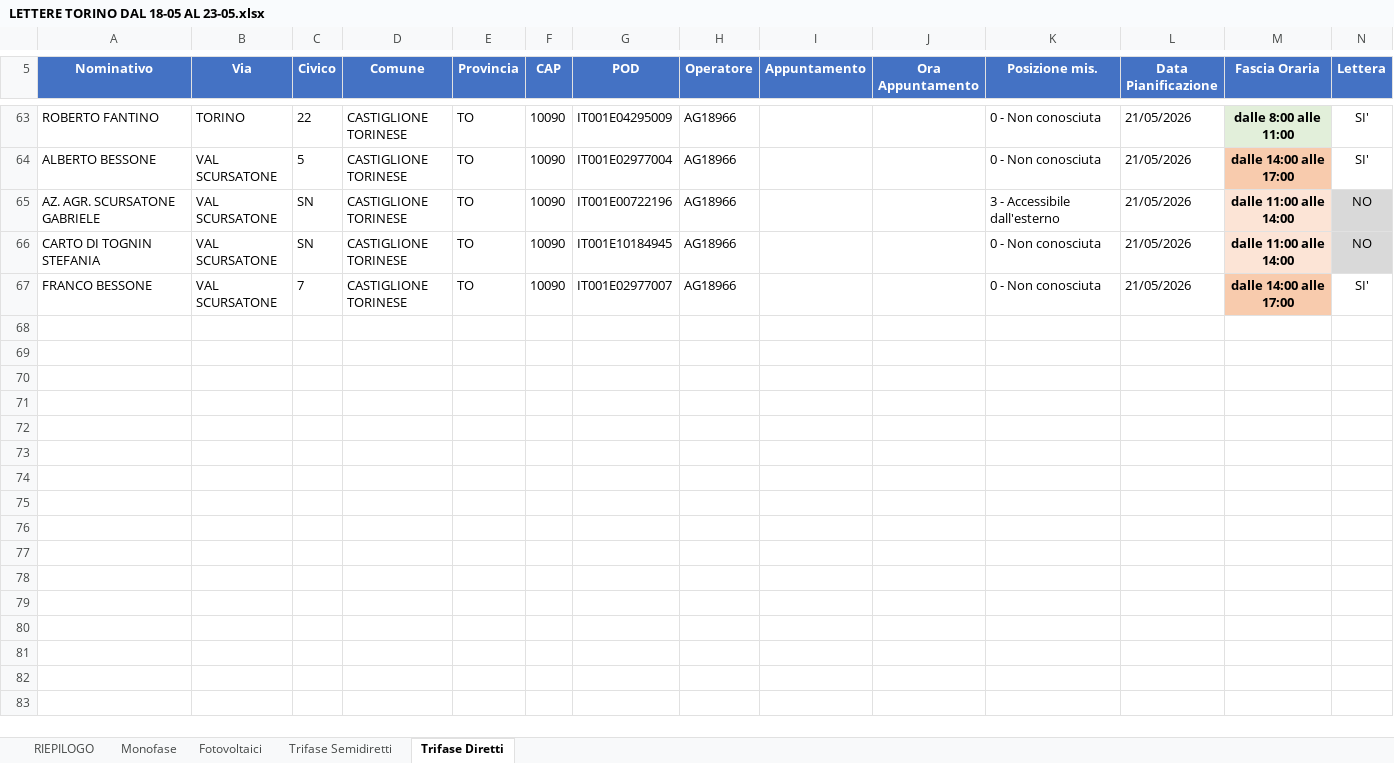
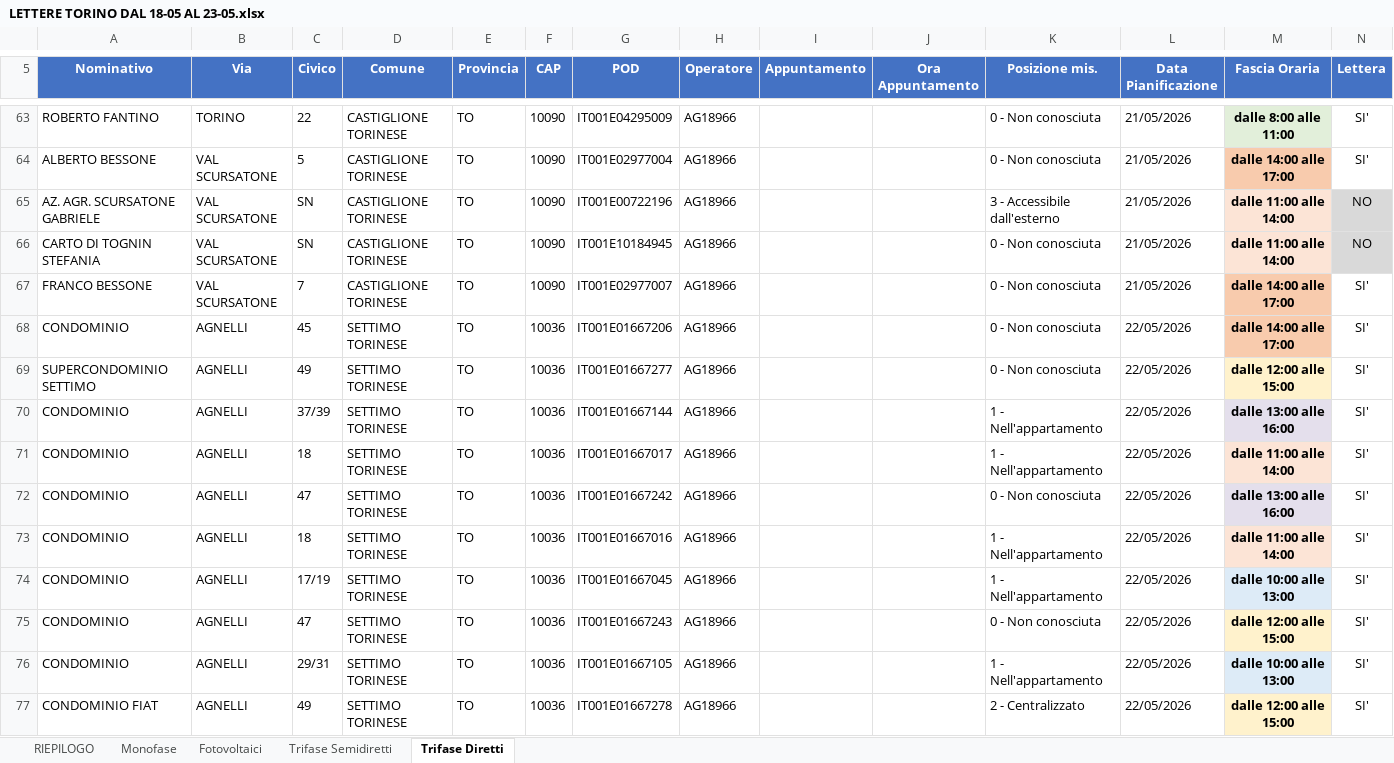
Before and after one commit to algecopower/mappa-algeco, an Excel workbook: output/lettere/LETTERE TORINO DAL 18-05 AL 23-05.xlsx, sheet Trifase Diretti, drawn as a sheet; only a part is shown, gaps mark what is left out; values as stored, in another font and other column widths than the file's, no borders; the diff covers the shown part only; the diff names each change by its address in the sheet, - before the commit and + after, or states it on an @@ line.

```diff
--- a/output/lettere/LETTERE TORINO DAL 18-05 AL 23-05.xlsx (sheet Trifase Diretti)
+++ b/output/lettere/LETTERE TORINO DAL 18-05 AL 23-05.xlsx (sheet Trifase Diretti)
+row 68: CONDOMINIO | AGNELLI | 45 | SETTIMO TORINESE | TO | 10036 | IT001E01667206 | AG18966 |  |  | 0 - Non conosciuta | 22/05/2026 | dalle 14:00 alle 17:00 | SI'
+row 69: SUPERCONDOMINIO SETTIMO | AGNELLI | 49 | SETTIMO TORINESE | TO | 10036 | IT001E01667277 | AG18966 |  |  | 0 - Non conosciuta | 22/05/2026 | dalle 12:00 alle 15:00 | SI'
+row 70: CONDOMINIO | AGNELLI | 37/39 | SETTIMO TORINESE | TO | 10036 | IT001E01667144 | AG18966 |  |  | 1 - Nell'appartamento | 22/05/2026 | dalle 13:00 alle 16:00 | SI'
+row 71: CONDOMINIO | AGNELLI | 18 | SETTIMO TORINESE | TO | 10036 | IT001E01667017 | AG18966 |  |  | 1 - Nell'appartamento | 22/05/2026 | dalle 11:00 alle 14:00 | SI'
+row 72: CONDOMINIO | AGNELLI | 47 | SETTIMO TORINESE | TO | 10036 | IT001E01667242 | AG18966 |  |  | 0 - Non conosciuta | 22/05/2026 | dalle 13:00 alle 16:00 | SI'
+row 73: CONDOMINIO | AGNELLI | 18 | SETTIMO TORINESE | TO | 10036 | IT001E01667016 | AG18966 |  |  | 1 - Nell'appartamento | 22/05/2026 | dalle 11:00 alle 14:00 | SI'
+row 74: CONDOMINIO | AGNELLI | 17/19 | SETTIMO TORINESE | TO | 10036 | IT001E01667045 | AG18966 |  |  | 1 - Nell'appartamento | 22/05/2026 | dalle 10:00 alle 13:00 | SI'
+row 75: CONDOMINIO | AGNELLI | 47 | SETTIMO TORINESE | TO | 10036 | IT001E01667243 | AG18966 |  |  | 0 - Non conosciuta | 22/05/2026 | dalle 12:00 alle 15:00 | SI'
+row 76: CONDOMINIO | AGNELLI | 29/31 | SETTIMO TORINESE | TO | 10036 | IT001E01667105 | AG18966 |  |  | 1 - Nell'appartamento | 22/05/2026 | dalle 10:00 alle 13:00 | SI'
+row 77: CONDOMINIO FIAT | AGNELLI | 49 | SETTIMO TORINESE | TO | 10036 | IT001E01667278 | AG18966 |  |  | 2 - Centralizzato | 22/05/2026 | dalle 12:00 alle 15:00 | SI'
```
Also changed, not shown: 54 added rows and 1 edited cell elsewhere in this sheet, sheet Monofase, sheet RIEPILOGO, 14 other files.
